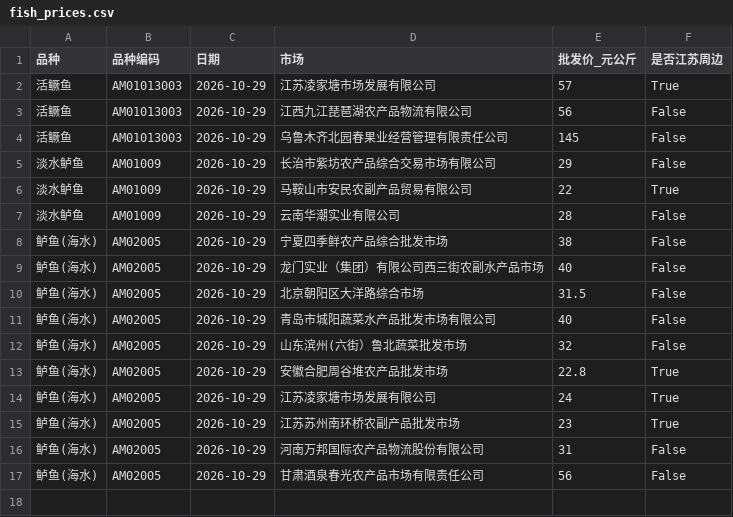
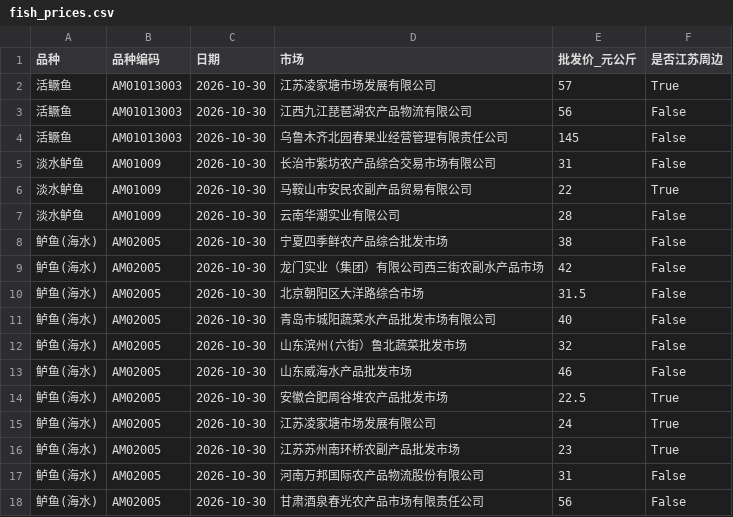
Before and after one commit to gehuEOD/fish-price-dashboard, a CSV file: fish_prices.csv, drawn as a sheet.

```diff
--- a/fish_prices.csv
+++ b/fish_prices.csv
@@ -1,17 +1,18 @@
 品种,品种编码,日期,市场,批发价_元公斤,是否江苏周边
-活鳜鱼,AM01013003,2026-10-29,江苏凌家塘市场发展有限公司,57,True
-活鳜鱼,AM01013003,2026-10-29,江西九江琵琶湖农产品物流有限公司,56,False
-活鳜鱼,AM01013003,2026-10-29,乌鲁木齐北园春果业经营管理有限责任公司,145,False
-淡水鲈鱼,AM01009,2026-10-29,长治市紫坊农产品综合交易市场有限公司,29,False
-淡水鲈鱼,AM01009,2026-10-29,马鞍山市安民农副产品贸易有限公司,22,True
-淡水鲈鱼,AM01009,2026-10-29,云南华潮实业有限公司,28,False
-鲈鱼(海水),AM02005,2026-10-29,宁夏四季鲜农产品综合批发市场,38,False
-鲈鱼(海水),AM02005,2026-10-29,龙门实业（集团）有限公司西三街农副水产品市场,40,False
-鲈鱼(海水),AM02005,2026-10-29,北京朝阳区大洋路综合市场,31.5,False
-鲈鱼(海水),AM02005,2026-10-29,青岛市城阳蔬菜水产品批发市场有限公司,40,False
-鲈鱼(海水),AM02005,2026-10-29,山东滨州(六街）鲁北蔬菜批发市场,32,False
-鲈鱼(海水),AM02005,2026-10-29,安徽合肥周谷堆农产品批发市场,22.8,True
-鲈鱼(海水),AM02005,2026-10-29,江苏凌家塘市场发展有限公司,24,True
-鲈鱼(海水),AM02005,2026-10-29,江苏苏州南环桥农副产品批发市场,23,True
-鲈鱼(海水),AM02005,2026-10-29,河南万邦国际农产品物流股份有限公司,31,False
-鲈鱼(海水),AM02005,2026-10-29,甘肃酒泉春光农产品市场有限责任公司,56,False
+活鳜鱼,AM01013003,2026-10-30,江苏凌家塘市场发展有限公司,57,True
+活鳜鱼,AM01013003,2026-10-30,江西九江琵琶湖农产品物流有限公司,56,False
+活鳜鱼,AM01013003,2026-10-30,乌鲁木齐北园春果业经营管理有限责任公司,145,False
+淡水鲈鱼,AM01009,2026-10-30,长治市紫坊农产品综合交易市场有限公司,31,False
+淡水鲈鱼,AM01009,2026-10-30,马鞍山市安民农副产品贸易有限公司,22,True
+淡水鲈鱼,AM01009,2026-10-30,云南华潮实业有限公司,28,False
+鲈鱼(海水),AM02005,2026-10-30,宁夏四季鲜农产品综合批发市场,38,False
+鲈鱼(海水),AM02005,2026-10-30,龙门实业（集团）有限公司西三街农副水产品市场,42,False
+鲈鱼(海水),AM02005,2026-10-30,北京朝阳区大洋路综合市场,31.5,False
+鲈鱼(海水),AM02005,2026-10-30,青岛市城阳蔬菜水产品批发市场有限公司,40,False
+鲈鱼(海水),AM02005,2026-10-30,山东滨州(六街）鲁北蔬菜批发市场,32,False
+鲈鱼(海水),AM02005,2026-10-30,山东威海水产品批发市场,46,False
+鲈鱼(海水),AM02005,2026-10-30,安徽合肥周谷堆农产品批发市场,22.5,True
+鲈鱼(海水),AM02005,2026-10-30,江苏凌家塘市场发展有限公司,24,True
+鲈鱼(海水),AM02005,2026-10-30,江苏苏州南环桥农副产品批发市场,23,True
+鲈鱼(海水),AM02005,2026-10-30,河南万邦国际农产品物流股份有限公司,31,False
+鲈鱼(海水),AM02005,2026-10-30,甘肃酒泉春光农产品市场有限责任公司,56,False
```
Also changed, not shown: fish_prices_history.csv, 5 other files.
